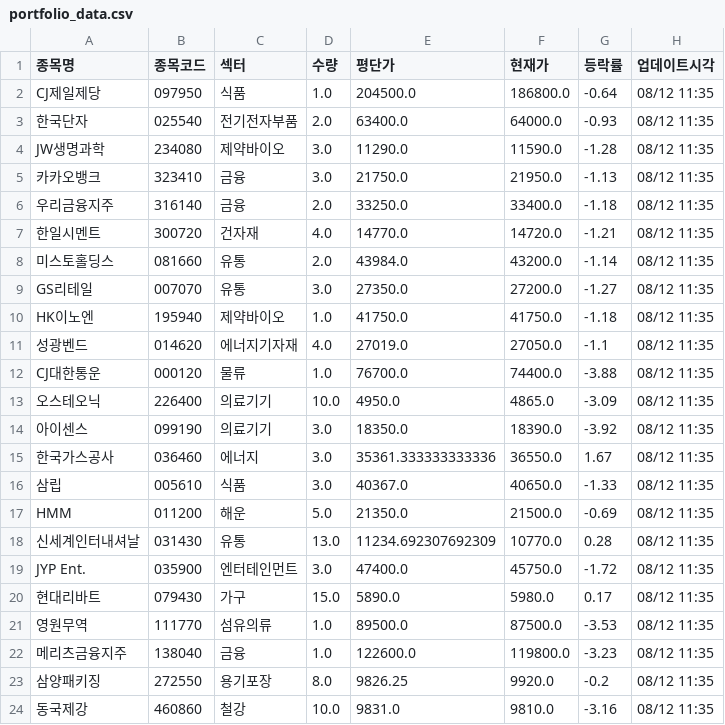
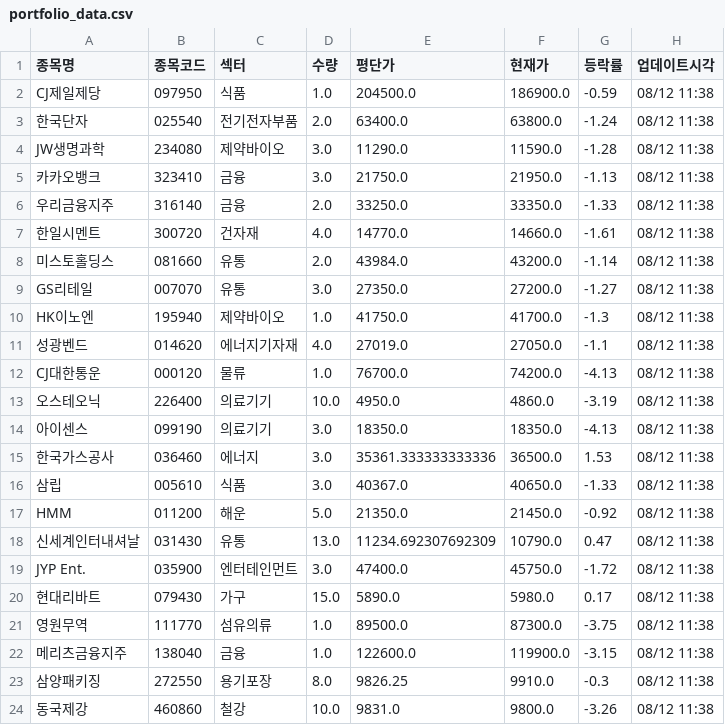
Before and after one commit to frel7022-png/files1, a CSV file: portfolio_data.csv, drawn as a sheet; only a part is shown; the diff covers the shown part only.

Commit message:
portfolio_data.csv 업데이트

```diff
--- a/portfolio_data.csv
+++ b/portfolio_data.csv
@@ -1,24 +1,24 @@
 종목명,종목코드,섹터,수량,평단가,현재가,등락률,업데이트시각
-CJ제일제당,097950,식품,1.0,204500.0,186800.0,-0.64,08/12 11:35
-한국단자,025540,전기전자부품,2.0,63400.0,64000.0,-0.93,08/12 11:35
-JW생명과학,234080,제약바이오,3.0,11290.0,11590.0,-1.28,08/12 11:35
-카카오뱅크,323410,금융,3.0,21750.0,21950.0,-1.13,08/12 11:35
-우리금융지주,316140,금융,2.0,33250.0,33400.0,-1.18,08/12 11:35
-한일시멘트,300720,건자재,4.0,14770.0,14720.0,-1.21,08/12 11:35
-미스토홀딩스,081660,유통,2.0,43984.0,43200.0,-1.14,08/12 11:35
-GS리테일,007070,유통,3.0,27350.0,27200.0,-1.27,08/12 11:35
-HK이노엔,195940,제약바이오,1.0,41750.0,41750.0,-1.18,08/12 11:35
-성광벤드,014620,에너지기자재,4.0,27019.0,27050.0,-1.1,08/12 11:35
-CJ대한통운,000120,물류,1.0,76700.0,74400.0,-3.88,08/12 11:35
-오스테오닉,226400,의료기기,10.0,4950.0,4865.0,-3.09,08/12 11:35
-아이센스,099190,의료기기,3.0,18350.0,18390.0,-3.92,08/12 11:35
-한국가스공사,036460,에너지,3.0,35361.333333333336,36550.0,1.67,08/12 11:35
-삼립,005610,식품,3.0,40367.0,40650.0,-1.33,08/12 11:35
-HMM,011200,해운,5.0,21350.0,21500.0,-0.69,08/12 11:35
-신세계인터내셔날,031430,유통,13.0,11234.692307692309,10770.0,0.28,08/12 11:35
-JYP Ent.,035900,엔터테인먼트,3.0,47400.0,45750.0,-1.72,08/12 11:35
-현대리바트,079430,가구,15.0,5890.0,5980.0,0.17,08/12 11:35
-영원무역,111770,섬유의류,1.0,89500.0,87500.0,-3.53,08/12 11:35
-메리츠금융지주,138040,금융,1.0,122600.0,119800.0,-3.23,08/12 11:35
-삼양패키징,272550,용기포장,8.0,9826.25,9920.0,-0.2,08/12 11:35
-동국제강,460860,철강,10.0,9831.0,9810.0,-3.16,08/12 11:35
+CJ제일제당,097950,식품,1.0,204500.0,186900.0,-0.59,08/12 11:38
+한국단자,025540,전기전자부품,2.0,63400.0,63800.0,-1.24,08/12 11:38
+JW생명과학,234080,제약바이오,3.0,11290.0,11590.0,-1.28,08/12 11:38
+카카오뱅크,323410,금융,3.0,21750.0,21950.0,-1.13,08/12 11:38
+우리금융지주,316140,금융,2.0,33250.0,33350.0,-1.33,08/12 11:38
+한일시멘트,300720,건자재,4.0,14770.0,14660.0,-1.61,08/12 11:38
+미스토홀딩스,081660,유통,2.0,43984.0,43200.0,-1.14,08/12 11:38
+GS리테일,007070,유통,3.0,27350.0,27200.0,-1.27,08/12 11:38
+HK이노엔,195940,제약바이오,1.0,41750.0,41700.0,-1.3,08/12 11:38
+성광벤드,014620,에너지기자재,4.0,27019.0,27050.0,-1.1,08/12 11:38
+CJ대한통운,000120,물류,1.0,76700.0,74200.0,-4.13,08/12 11:38
+오스테오닉,226400,의료기기,10.0,4950.0,4860.0,-3.19,08/12 11:38
+아이센스,099190,의료기기,3.0,18350.0,18350.0,-4.13,08/12 11:38
+한국가스공사,036460,에너지,3.0,35361.333333333336,36500.0,1.53,08/12 11:38
+삼립,005610,식품,3.0,40367.0,40650.0,-1.33,08/12 11:38
+HMM,011200,해운,5.0,21350.0,21450.0,-0.92,08/12 11:38
+신세계인터내셔날,031430,유통,13.0,11234.692307692309,10790.0,0.47,08/12 11:38
+JYP Ent.,035900,엔터테인먼트,3.0,47400.0,45750.0,-1.72,08/12 11:38
+현대리바트,079430,가구,15.0,5890.0,5980.0,0.17,08/12 11:38
+영원무역,111770,섬유의류,1.0,89500.0,87300.0,-3.75,08/12 11:38
+메리츠금융지주,138040,금융,1.0,122600.0,119900.0,-3.15,08/12 11:38
+삼양패키징,272550,용기포장,8.0,9826.25,9910.0,-0.3,08/12 11:38
+동국제강,460860,철강,10.0,9831.0,9800.0,-3.26,08/12 11:38
```
Also changed, not shown: 46 edited cells elsewhere in this file.
